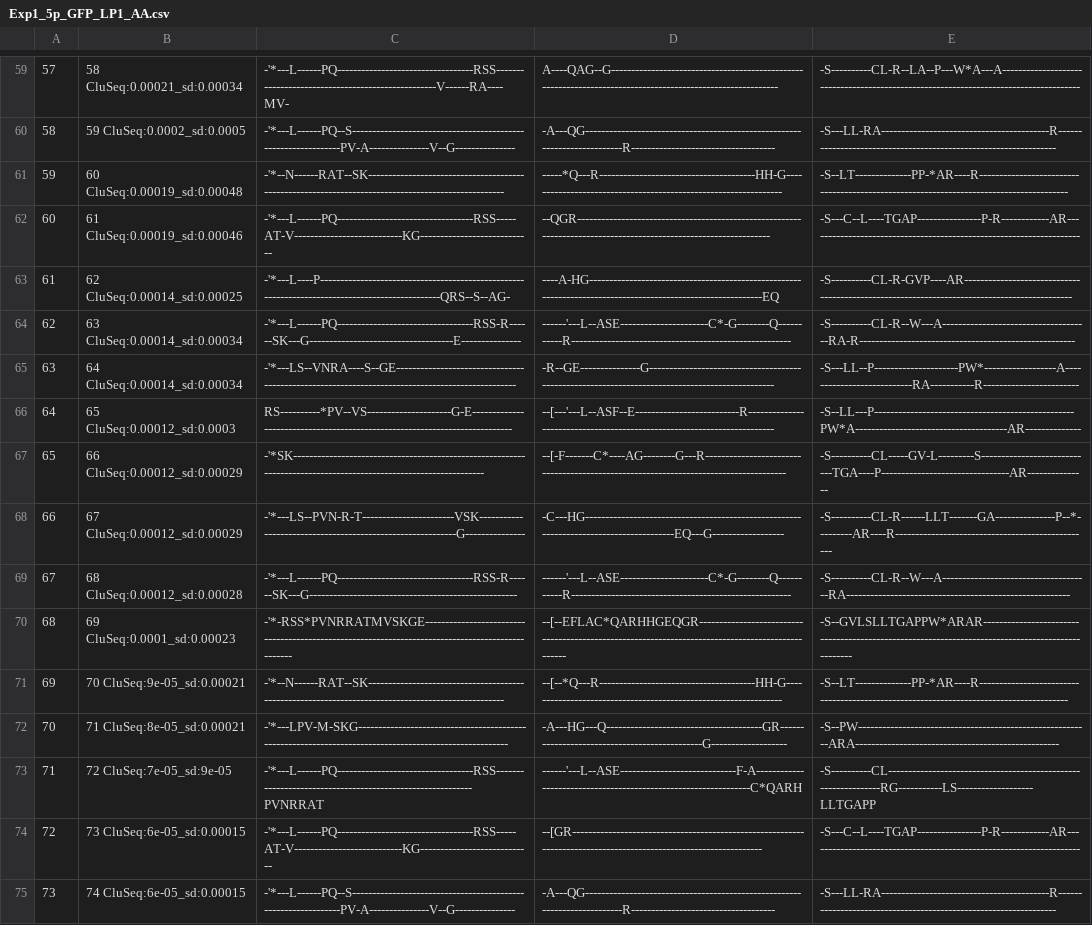
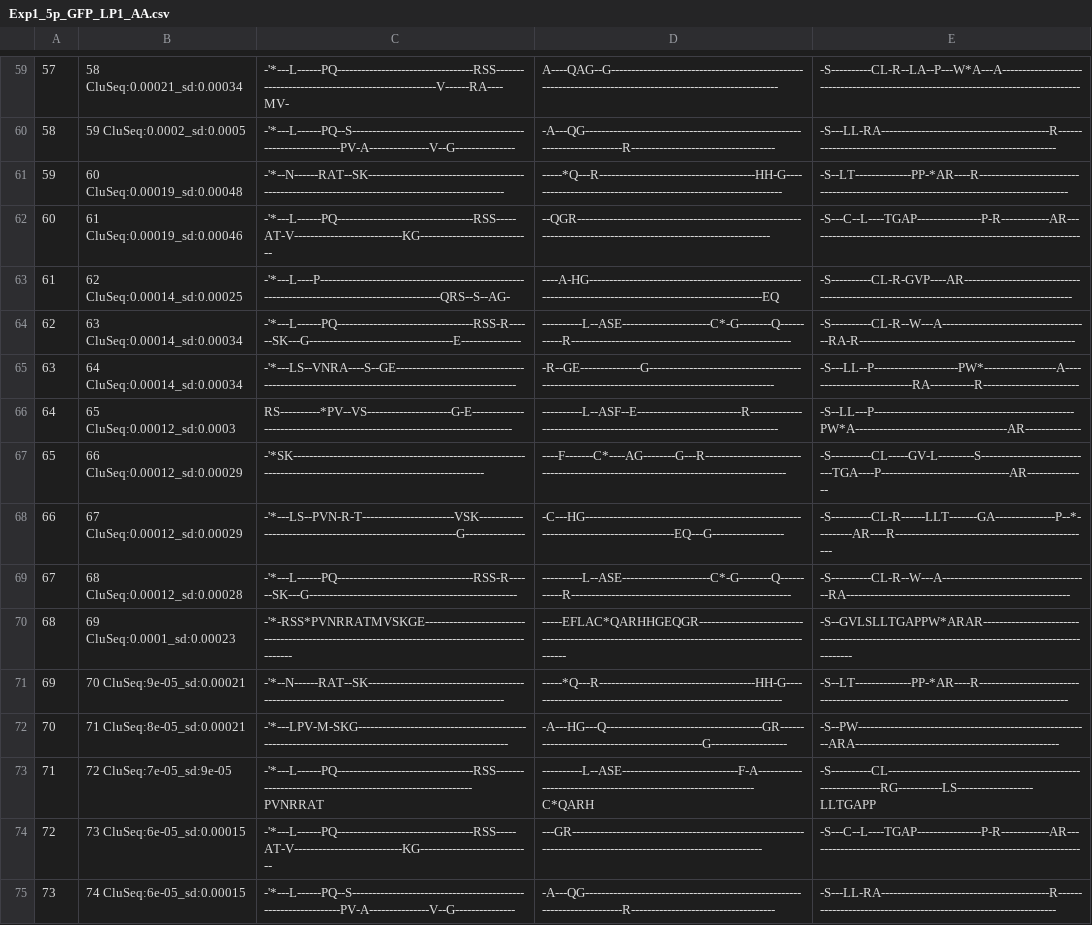
Before and after one commit to MNM-LU/Arc-HITI, a CSV file: LP1_GFP/aligned/AA/Exp1_5p_GFP_LP1_AA.csv, drawn as a sheet; only a part is shown, gaps mark what is left out; the diff covers the shown part only; the diff names each change by its address in the sheet, - before the commit and + after, or states it on an @@ line.

```diff
--- a/LP1_GFP/aligned/AA/Exp1_5p_GFP_LP1_AA.csv
+++ b/LP1_GFP/aligned/AA/Exp1_5p_GFP_LP1_AA.csv
-D64: ------'---L--ASE----------------------C*-G--------Q-----------R-------------------------------------------------------
+D64: ----------L--ASE----------------------C*-G--------Q-----------R-------------------------------------------------------
-D66: --[---'---L--ASF--E--------------------------R------------------------------------------------------------------------
+D66: ----------L--ASF--E--------------------------R------------------------------------------------------------------------
-D67: --[-F-------C*----AG--------G---R-------------------------------------------------------------------------------------
+D67: ----F-------C*----AG--------G---R-------------------------------------------------------------------------------------
-D69: ------'---L--ASE----------------------C*-G--------Q-----------R-------------------------------------------------------
+D69: ----------L--ASE----------------------C*-G--------Q-----------R-------------------------------------------------------
-D70: --[--EFLAC*QARHHGEQGR-------------------------------------------------------------------------------------------------
+D70: -----EFLAC*QARHHGEQGR-------------------------------------------------------------------------------------------------
-D71: --[--*Q---R---------------------------------------HH-G----------------------------------------------------------------
+D71: -----*Q---R---------------------------------------HH-G----------------------------------------------------------------
-D73: ------'---L--ASE-----------------------------F-A----------------------------------------------------------------C*QARH
+D73: ----------L--ASE-----------------------------F-A----------------------------------------------------------------C*QARH
-D74: --[GR-----------------------------------------------------------------------------------------------------------------
+D74: ---GR-----------------------------------------------------------------------------------------------------------------
```
Also changed, not shown: 26 edited cells elsewhere in this file, LP1_GFP/aligned/AA/Exp1_3p_GFP_LP1_AA.csv, LP1_mCherry/aligned/AA/Exp1_5p_mcherry_LP1_AA.csv, 7 other files.
